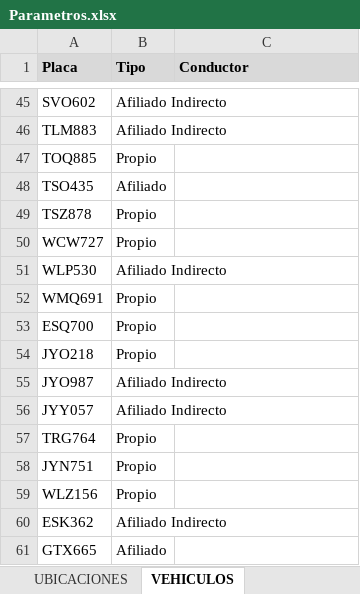
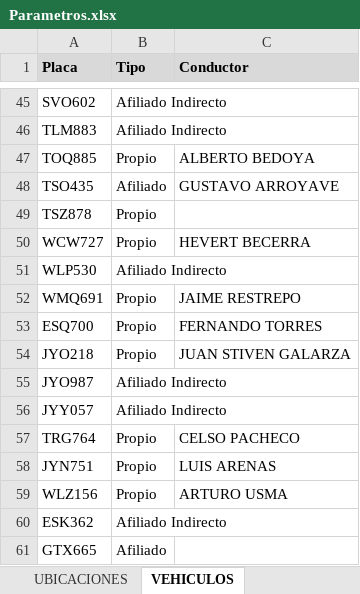
Before and after one commit to juanesarroyaved/control_gps, an Excel workbook: parametros_control/Parametros.xlsx, sheet VEHICULOS, drawn as a sheet; only a part is shown, gaps mark what is left out; values as stored, in another font and other column widths than the file's, no borders; the diff covers the shown part only; the diff names each change by its address in the sheet, - before the commit and + after, or states it on an @@ line.

```diff
--- a/parametros_control/Parametros.xlsx (sheet VEHICULOS)
+++ b/parametros_control/Parametros.xlsx (sheet VEHICULOS)
-C47 (Conductor): (empty)
+C47 (Conductor): ALBERTO BEDOYA
-C48 (Conductor): (empty)
+C48 (Conductor): GUSTAVO ARROYAVE
-C50 (Conductor): (empty)
+C50 (Conductor): HEVERT BECERRA
-C52 (Conductor): (empty)
+C52 (Conductor): JAIME RESTREPO
-C53 (Conductor): (empty)
+C53 (Conductor): FERNANDO TORRES
-C54 (Conductor): (empty)
+C54 (Conductor): JUAN STIVEN GALARZA
-C57 (Conductor): (empty)
+C57 (Conductor): CELSO PACHECO
-C58 (Conductor): (empty)
+C58 (Conductor): LUIS ARENAS
-C59 (Conductor): (empty)
+C59 (Conductor): ARTURO USMA
```
Also changed, not shown: 24 edited cells elsewhere in this sheet, sheet UBICACIONES, other sheet tabs, 2 other files.
